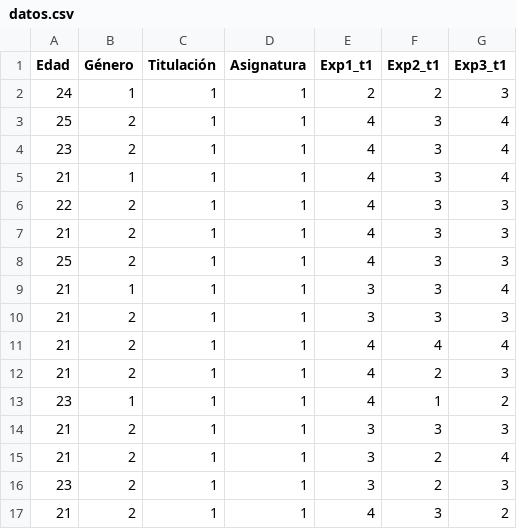
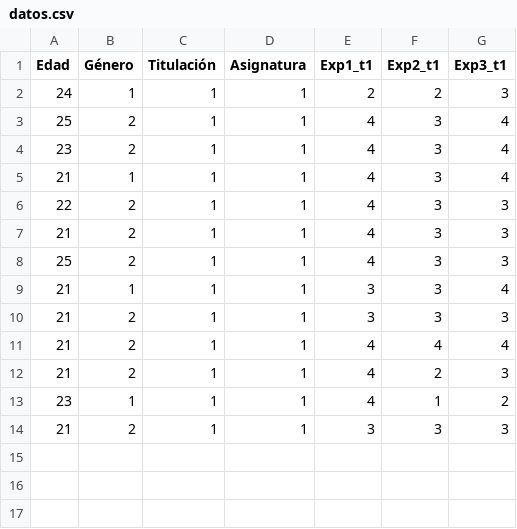
Before and after one commit to PIN2017/PIN2017, a CSV file: datos.csv, drawn as a sheet.

Commit message:
Update datos.csv

```diff
--- a/datos.csv
+++ b/datos.csv
@@ -14,4 +14 @@ Edad;Género;Titulación;Asignatura;Exp1_t1;Exp2_t1;Exp3_t1
 21;2;1;1;3;3;3
-21;2;1;1;3;2;4
-23;2;1;1;3;2;3
-21;2;1;1;4;3;2
```
